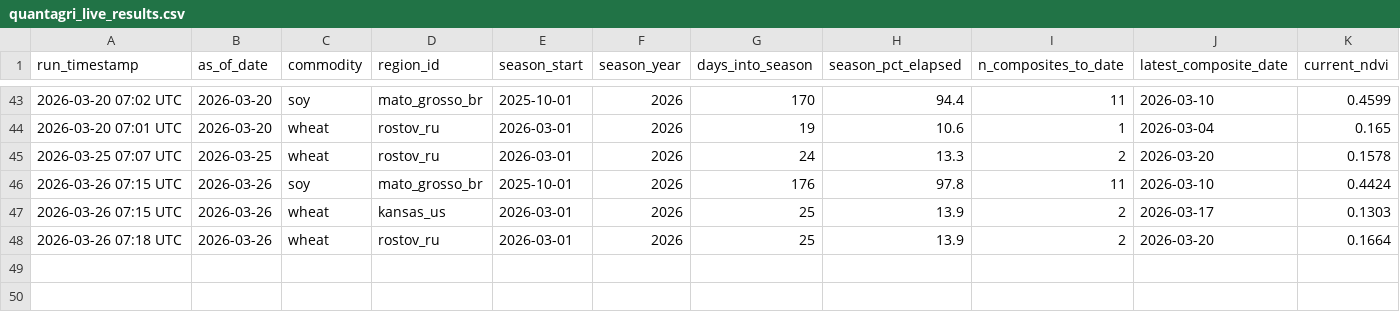
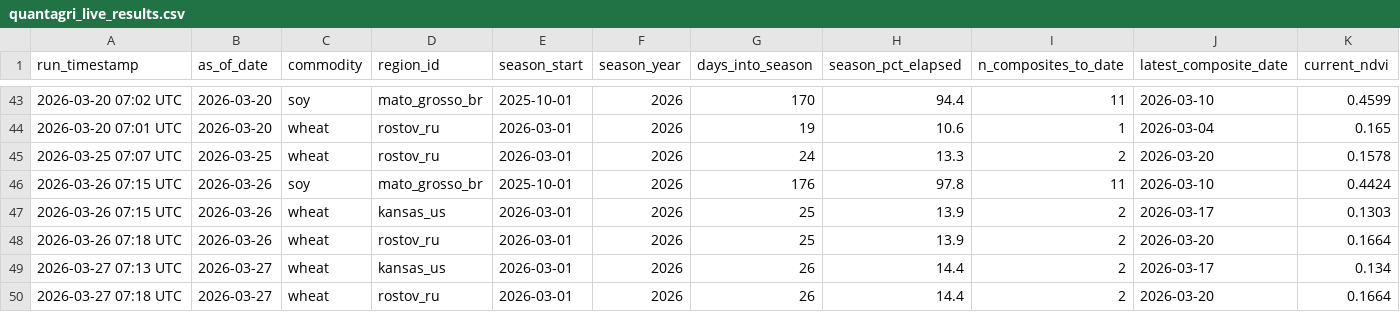
Before and after one commit to rmkenv/quantag, a CSV file: quantagri_live/quantagri_live_results.csv, drawn as a sheet; only a part is shown, gaps mark what is left out; rows hold the shown columns only; the diff names each change by its address in the sheet, - before the commit and + after, or states it on an @@ line.

```diff
--- a/quantagri_live/quantagri_live_results.csv
+++ b/quantagri_live/quantagri_live_results.csv
+row 49: 2026-03-27 07:13 UTC | 2026-03-27 | wheat | kansas_us | 2026-03-01 | 2026 | 26 | 14.4 | 2 | 2026-03-17 | 0.134
+row 50: 2026-03-27 07:18 UTC | 2026-03-27 | wheat | rostov_ru | 2026-03-01 | 2026 | 26 | 14.4 | 2 | 2026-03-20 | 0.1664
```
Also changed, not shown: quantagri_live/quantagri_live_alerts.csv, quantagri_live/quantagri_signal_scorecard.csv.
